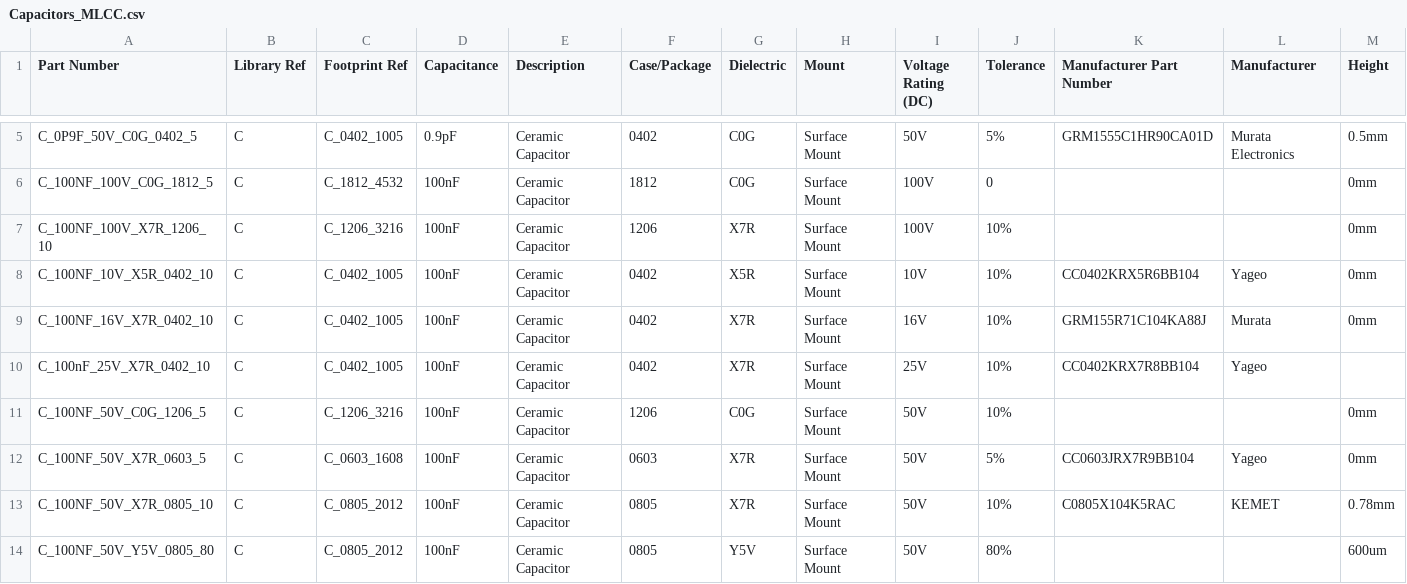
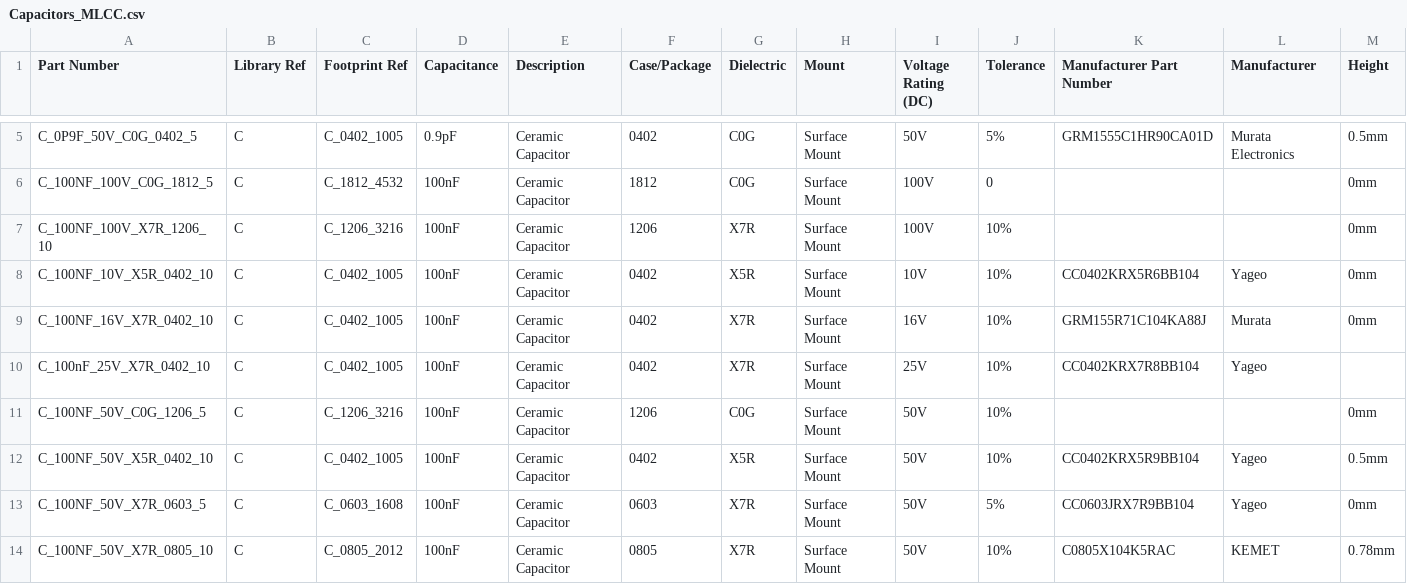
Before and after one commit to mszkowalik/7Sigma, a CSV file: _export/Capacitors_MLCC.csv, drawn as a sheet; only a part is shown, gaps mark what is left out; the shorter side is filled out with more unchanged rows; rows hold the shown columns only; the diff names each change by its address in the sheet, - before the commit and + after, or states it on an @@ line.

```diff
--- a/_export/Capacitors_MLCC.csv
+++ b/_export/Capacitors_MLCC.csv
+row 12: C_100NF_50V_X5R_0402_10 | C | C_0402_1005 | 100nF | Ceramic Capacitor | 0402 | X5R | Surface Mount | 50V | 10% | CC0402KRX5R9BB104 | Yageo | 0.5mm
```
Also changed, not shown: _export/Circuit Protection_Fuses.csv, _export/Circuit Protection_TVS.csv, 2 other files.
